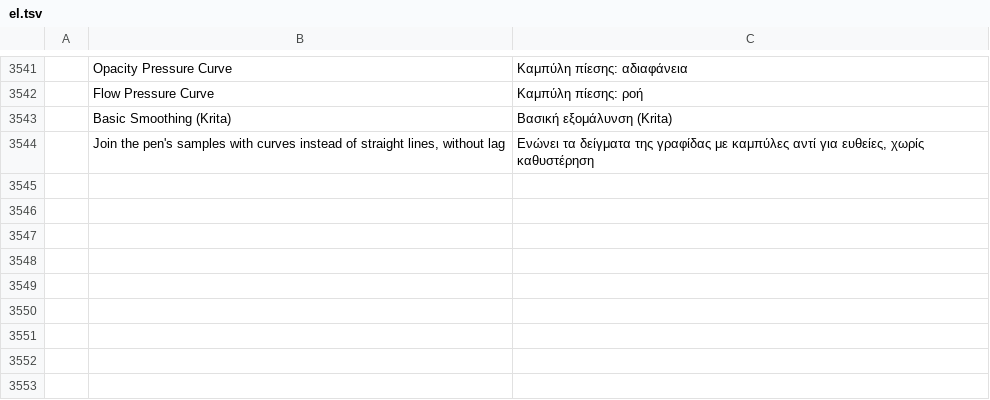
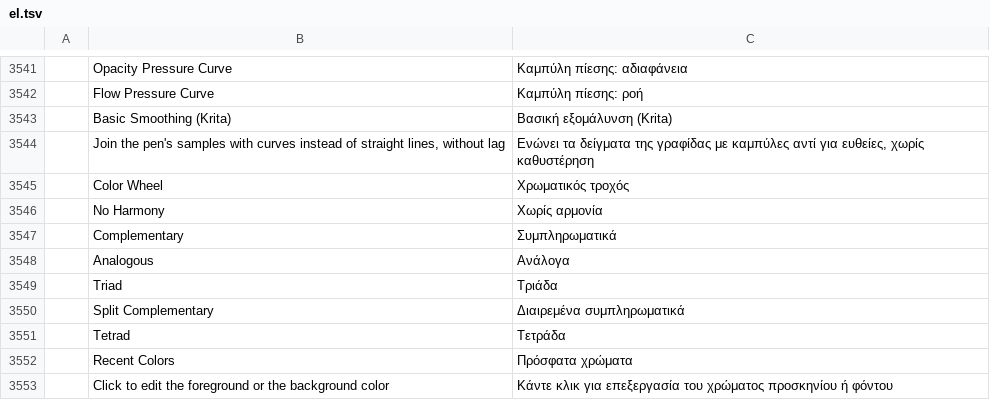
Before and after one commit to MitchM86/photocraft-brush-panel-plugin, a TSV file: crates/ui-egui/src/i18n/el.tsv, drawn as a sheet; only a part is shown, gaps mark what is left out; the diff names each change by its address in the sheet, - before the commit and + after, or states it on an @@ line.

```diff
--- a/crates/ui-egui/src/i18n/el.tsv
+++ b/crates/ui-egui/src/i18n/el.tsv
+row 3545:  | Color Wheel | Χρωματικός τροχός
+row 3546:  | No Harmony | Χωρίς αρμονία
+row 3547:  | Complementary | Συμπληρωματικά
+row 3548:  | Analogous | Ανάλογα
+row 3549:  | Triad | Τριάδα
+row 3550:  | Split Complementary | Διαιρεμένα συμπληρωματικά
+row 3551:  | Tetrad | Τετράδα
+row 3552:  | Recent Colors | Πρόσφατα χρώματα
+row 3553:  | Click to edit the foreground or the background color | Κάντε κλικ για επεξεργασία του χρώματος προσκηνίου ή φόντου
```
Also changed, not shown: crates/ui-egui/src/i18n/fr.tsv, crates/ui-egui/src/i18n/ja.tsv, 22 other files.
